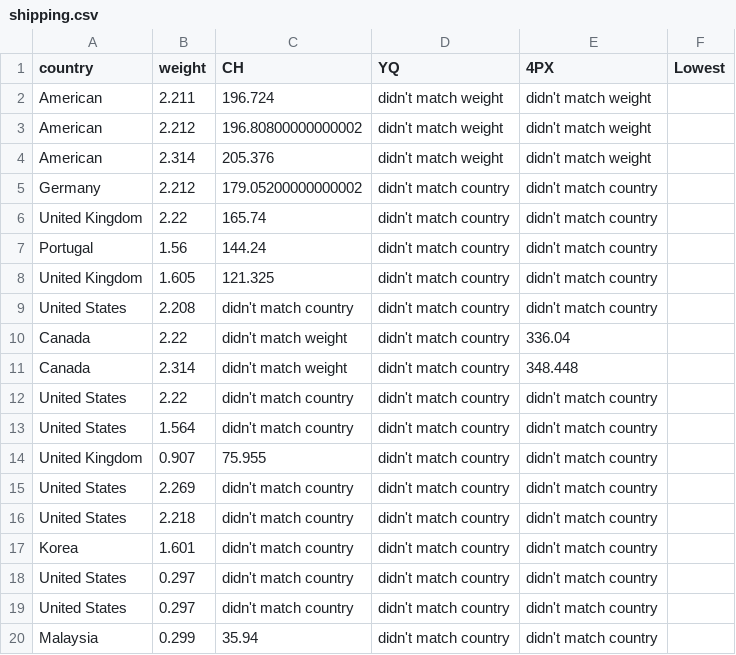
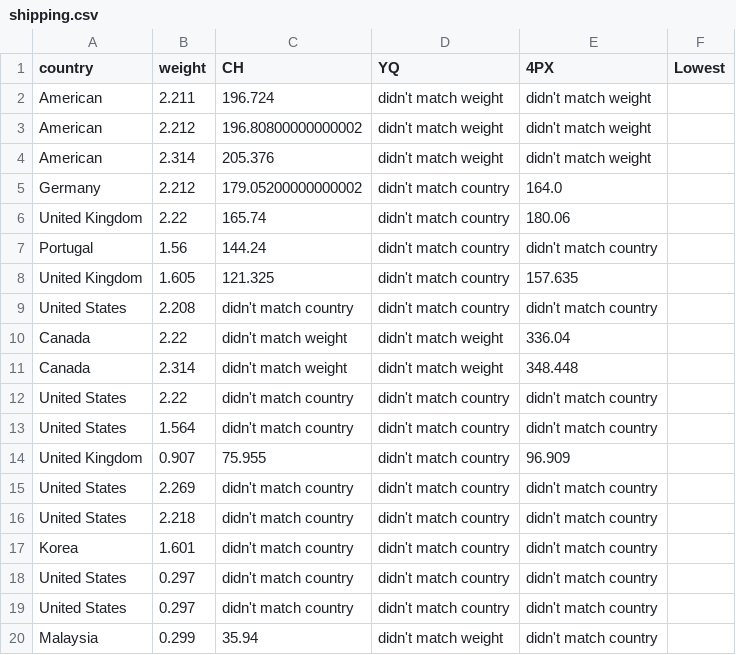
Before and after one commit to EwenTsai/excel_generator, a CSV file: shipping.csv, drawn as a sheet.

```diff
--- a/shipping.csv
+++ b/shipping.csv
@@ -4,12 +4,12 @@ American,2.212,196.80800000000002,didn't match weight,didn't match weight,
 American,2.314,205.376,didn't match weight,didn't match weight,
-Germany,2.212,179.05200000000002,didn't match country,didn't match country,
-United Kingdom,2.22,165.74,didn't match country,didn't match country,
+Germany,2.212,179.05200000000002,didn't match country,164.0,
+United Kingdom,2.22,165.74,didn't match country,180.06,
 Portugal,1.56,144.24,didn't match country,didn't match country,
-United Kingdom,1.605,121.325,didn't match country,didn't match country,
+United Kingdom,1.605,121.325,didn't match country,157.635,
 United States,2.208,didn't match country,didn't match country,didn't match country,
-Canada,2.22,didn't match weight,didn't match country,336.04,
-Canada,2.314,didn't match weight,didn't match country,348.448,
+Canada,2.22,didn't match weight,didn't match weight,336.04,
+Canada,2.314,didn't match weight,didn't match weight,348.448,
 United States,2.22,didn't match country,didn't match country,didn't match country,
 United States,1.564,didn't match country,didn't match country,didn't match country,
-United Kingdom,0.907,75.955,didn't match country,didn't match country,
+United Kingdom,0.907,75.955,didn't match country,96.909,
 United States,2.269,didn't match country,didn't match country,didn't match country,
@@ -19,2 +19,2 @@ United States,0.297,didn't match country,didn't match country,didn't match count
 United States,0.297,didn't match country,didn't match country,didn't match country,
-Malaysia,0.299,35.94,didn't match country,didn't match country,
+Malaysia,0.299,35.94,didn't match weight,didn't match country,
```
Also changed, not shown: 1 other file.
